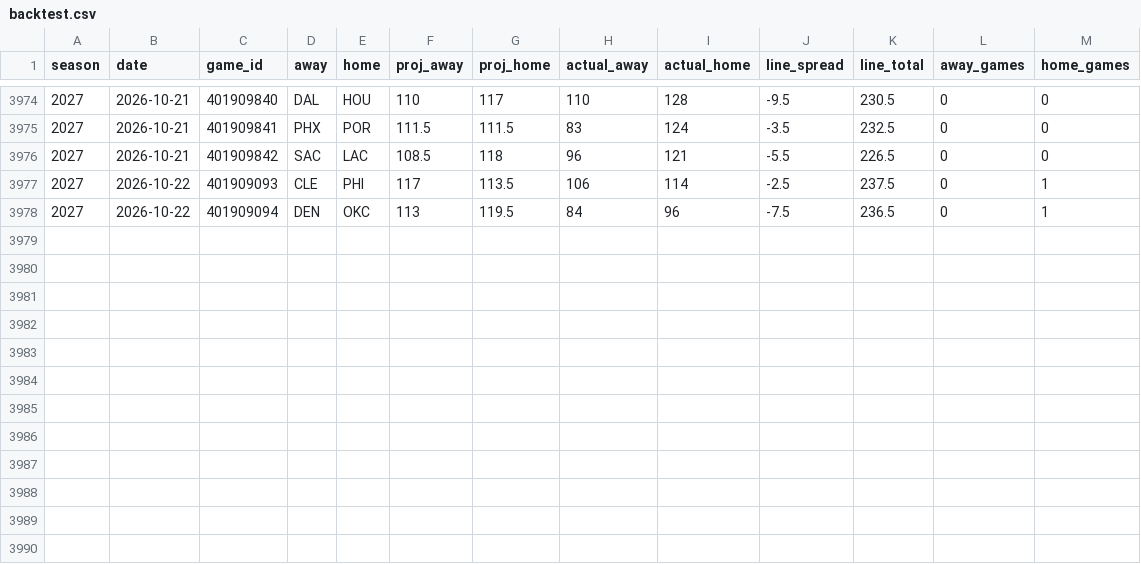
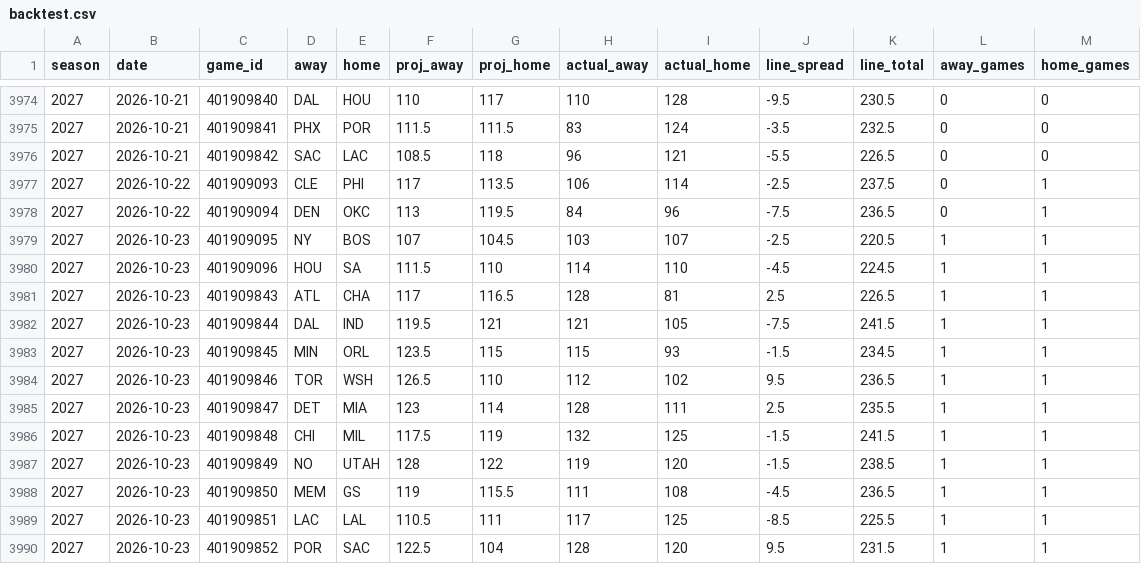
Before and after one commit to sammoldenhauer-ops/NBA-Model, a CSV file: web/public/data/backtest.csv, drawn as a sheet; only a part is shown, gaps mark what is left out; the diff names each change by its address in the sheet, - before the commit and + after, or states it on an @@ line.

```diff
--- a/web/public/data/backtest.csv
+++ b/web/public/data/backtest.csv
+row 3979: 2027 | 2026-10-23 | 401909095 | NY | BOS | 107 | 104.5 | 103 | 107 | -2.5 | 220.5 | 1 | 1
+row 3980: 2027 | 2026-10-23 | 401909096 | HOU | SA | 111.5 | 110 | 114 | 110 | -4.5 | 224.5 | 1 | 1
+row 3981: 2027 | 2026-10-23 | 401909843 | ATL | CHA | 117 | 116.5 | 128 | 81 | 2.5 | 226.5 | 1 | 1
+row 3982: 2027 | 2026-10-23 | 401909844 | DAL | IND | 119.5 | 121 | 121 | 105 | -7.5 | 241.5 | 1 | 1
+row 3983: 2027 | 2026-10-23 | 401909845 | MIN | ORL | 123.5 | 115 | 115 | 93 | -1.5 | 234.5 | 1 | 1
+row 3984: 2027 | 2026-10-23 | 401909846 | TOR | WSH | 126.5 | 110 | 112 | 102 | 9.5 | 236.5 | 1 | 1
+row 3985: 2027 | 2026-10-23 | 401909847 | DET | MIA | 123 | 114 | 128 | 111 | 2.5 | 235.5 | 1 | 1
+row 3986: 2027 | 2026-10-23 | 401909848 | CHI | MIL | 117.5 | 119 | 132 | 125 | -1.5 | 241.5 | 1 | 1
+row 3987: 2027 | 2026-10-23 | 401909849 | NO | UTAH | 128 | 122 | 119 | 120 | -1.5 | 238.5 | 1 | 1
+row 3988: 2027 | 2026-10-23 | 401909850 | MEM | GS | 119 | 115.5 | 111 | 108 | -4.5 | 236.5 | 1 | 1
+row 3989: 2027 | 2026-10-23 | 401909851 | LAC | LAL | 110.5 | 111 | 117 | 125 | -8.5 | 225.5 | 1 | 1
+row 3990: 2027 | 2026-10-23 | 401909852 | POR | SAC | 122.5 | 104 | 128 | 120 | 9.5 | 231.5 | 1 | 1
```
Also changed, not shown: pipeline/cache/lines.csv, web/public/data/stats/league_averages.csv, 7 other files.
